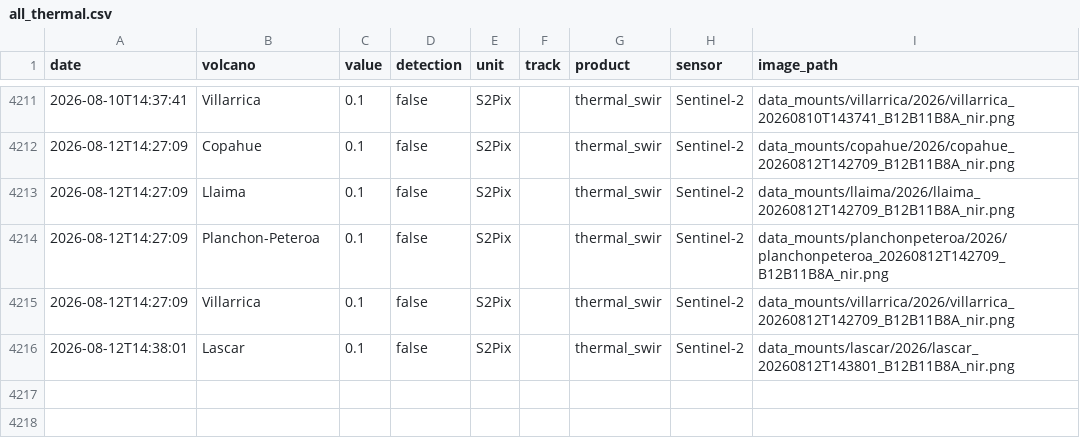
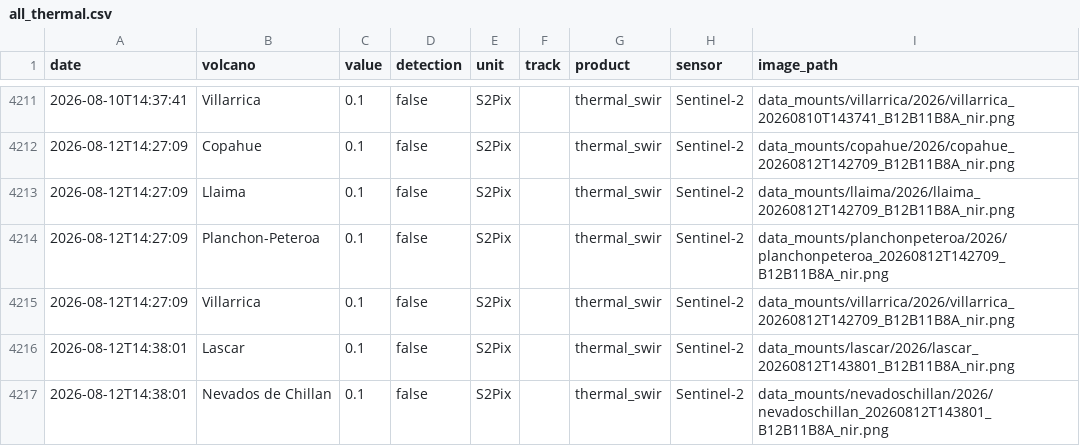
Before and after one commit to MendozaVolcanic/MOUNTS-Chile, a CSV file: csv/all_thermal.csv, drawn as a sheet; only a part is shown, gaps mark what is left out; the diff names each change by its address in the sheet, - before the commit and + after, or states it on an @@ line.

```diff
--- a/csv/all_thermal.csv
+++ b/csv/all_thermal.csv
+row 4217: 2026-08-12T14:38:01 | Nevados de Chillan | 0.1 | false | S2Pix |  | thermal_swir | Sentinel-2 | data_mounts/nevadoschillan/2026/nevadoschillan_20260812T143801_B12B11B8A_nir.png
```
Also changed, not shown: csv/events.csv, csv/nevados-de-chillan_thermal_swir.csv, 22 other files.
